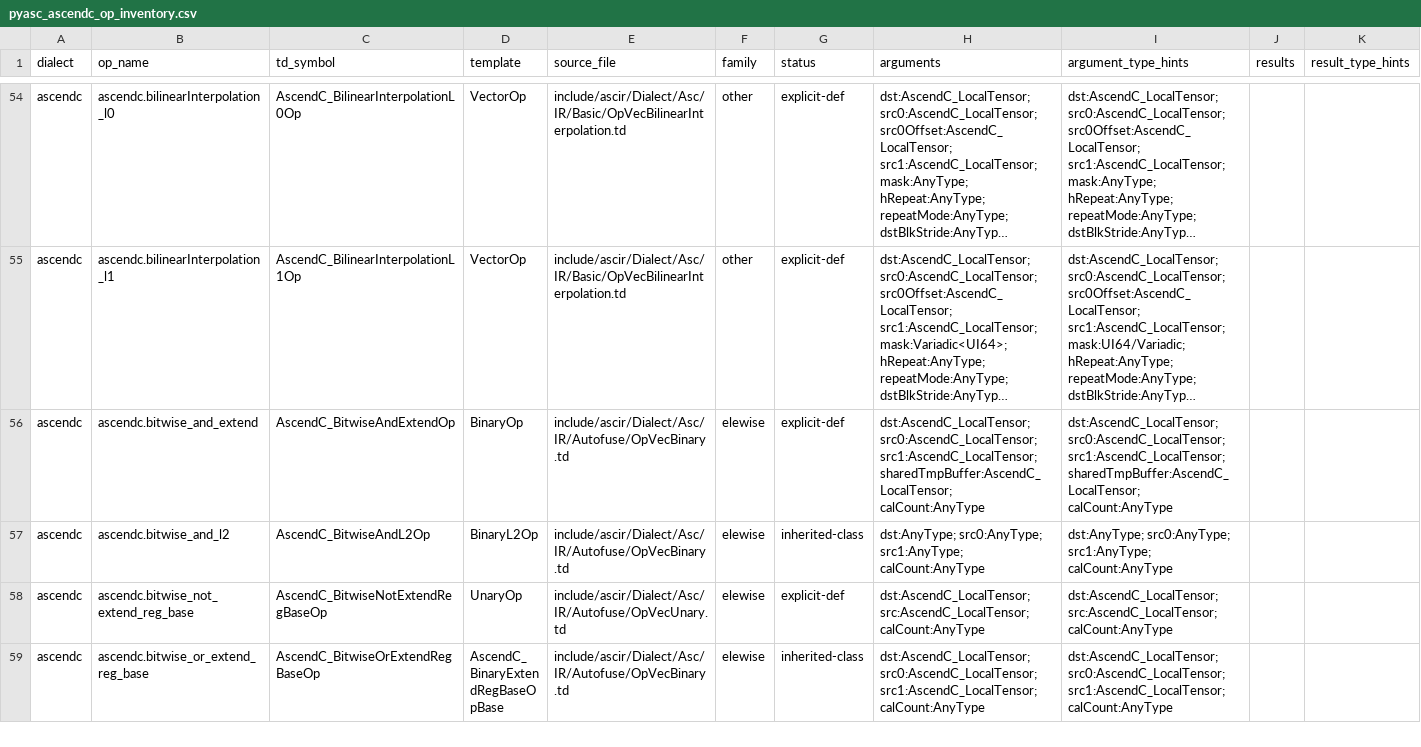
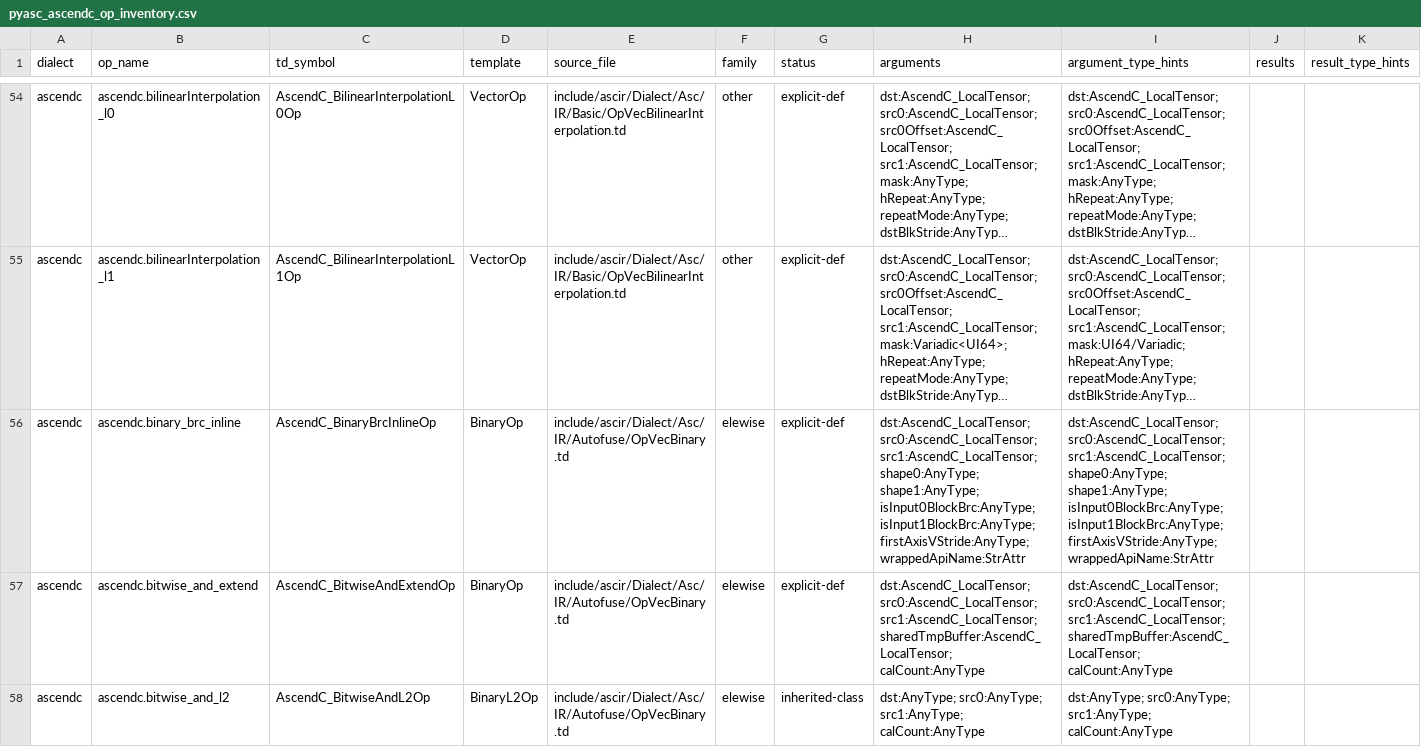
Before and after one commit to Atlas-Ascend-Fork/graph-autofusion, a CSV file: autofuse/mlir/docs/guides/pyasc_ascendc_op_inventory.csv, drawn as a sheet; only a part is shown, gaps mark what is left out; the shorter side is filled out with more unchanged rows; long unchanged cells end in …; rows hold the shown columns only; the diff names each change by its address in the sheet, - before the commit and + after, or states it on an @@ line.

Commit message:
feat(mlir): 支持内联广播并修复广播缓存和写回

```diff
--- a/autofuse/mlir/docs/guides/pyasc_ascendc_op_inventory.csv
+++ b/autofuse/mlir/docs/guides/pyasc_ascendc_op_inventory.csv
+row 56: ascendc | ascendc.binary_brc_inline | AscendC_BinaryBrcInlineOp | BinaryOp | include/ascir/Dialect/Asc/IR/Autofuse/OpVecBinary.td | elewise | explicit-def | dst:AscendC_LocalTensor; src0:AscendC_LocalTensor; src1:AscendC_LocalTensor; shape0:AnyType; shape1:AnyType; isInput0BlockBrc:AnyType; isInput1BlockBrc:AnyType; firstAxisVStride:AnyType; wrappedApiName:StrAttr | dst:AscendC_LocalTensor; src0:AscendC_LocalTensor; src1:AscendC_LocalTensor; shape0:AnyType; shape1:AnyType; isInput0BlockBrc:AnyType; isInput1BlockBrc:AnyType; firstAxisVStride:AnyType; wrappedApiName:StrAttr
```
Also changed, not shown: 40 other files.
